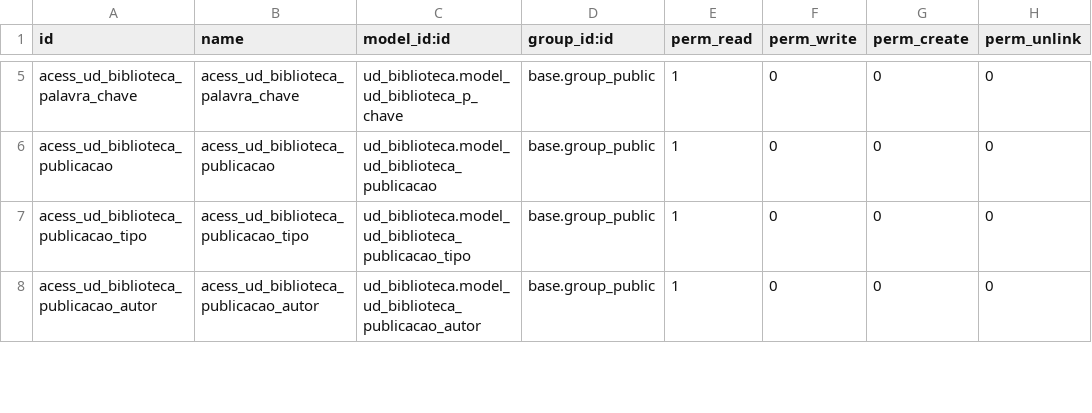
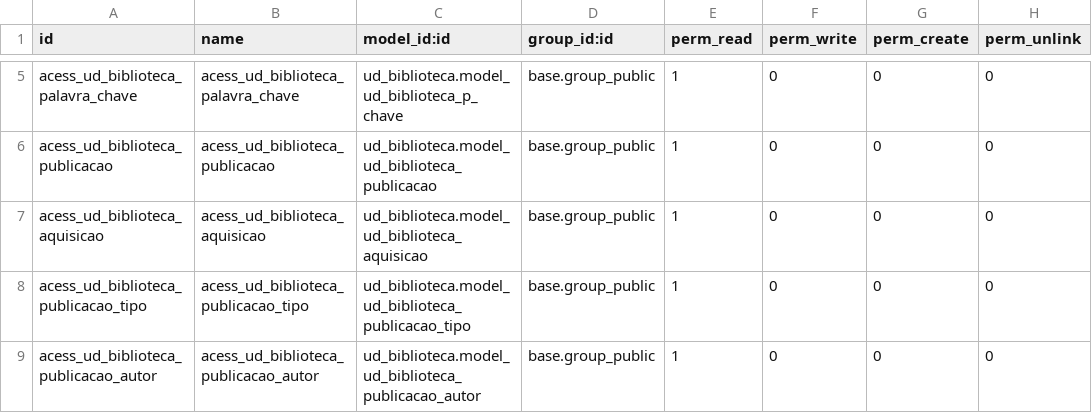
Before and after one commit to ntiufalara/universidade-digital-v12, a CSV file: odoo/addons/ud_biblioteca_website/security/ir.model.access.csv, drawn as a sheet; only a part is shown, gaps mark what is left out; the diff names each change by its address in the sheet, - before the commit and + after, or states it on an @@ line.

Commit message:
Definição de permissão para visualizar aquisições

```diff
--- a/odoo/addons/ud_biblioteca_website/security/ir.model.access.csv
+++ b/odoo/addons/ud_biblioteca_website/security/ir.model.access.csv
+row 7: acess_ud_biblioteca_aquisicao | acess_ud_biblioteca_aquisicao | ud_biblioteca.model_ud_biblioteca_aquisicao | base.group_public | 1 | 0 | 0 | 0
```
